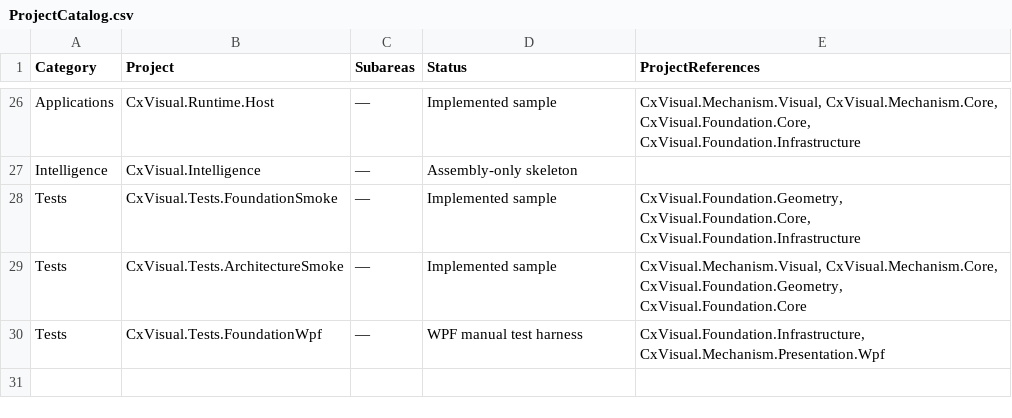
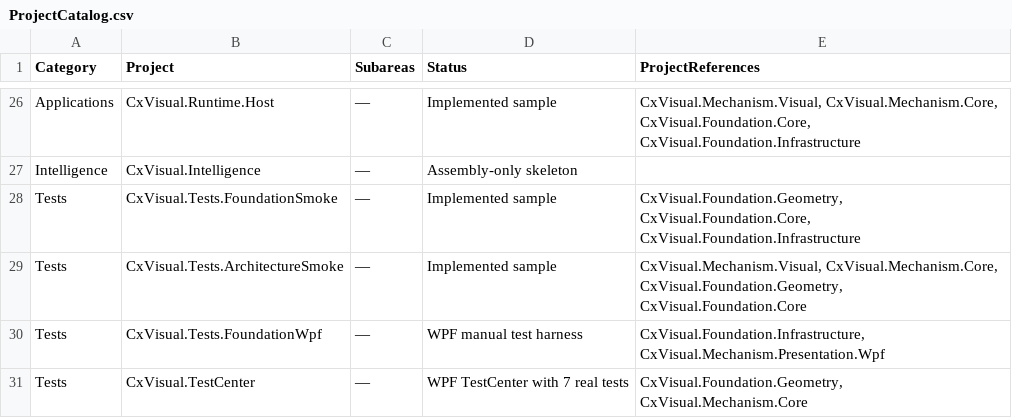
Before and after one commit to oudream/cx-visual-x3, a CSV file: DOCS/ProjectCatalog.csv, drawn as a sheet; only a part is shown, gaps mark what is left out.

Commit message:
chore(testcenter): register smoke gate and project inventory

```diff
--- a/DOCS/ProjectCatalog.csv
+++ b/DOCS/ProjectCatalog.csv
@@ -30 +30,2 @@ Tests,CxVisual.Tests.ArchitectureSmoke,—,Implemented sample,"CxVisual.Mechanis
 Tests,CxVisual.Tests.FoundationWpf,—,WPF manual test harness,"CxVisual.Foundation.Infrastructure, CxVisual.Mechanism.Presentation.Wpf"
+Tests,CxVisual.TestCenter,—,WPF TestCenter with 7 real tests,"CxVisual.Foundation.Geometry, CxVisual.Mechanism.Core"
```
